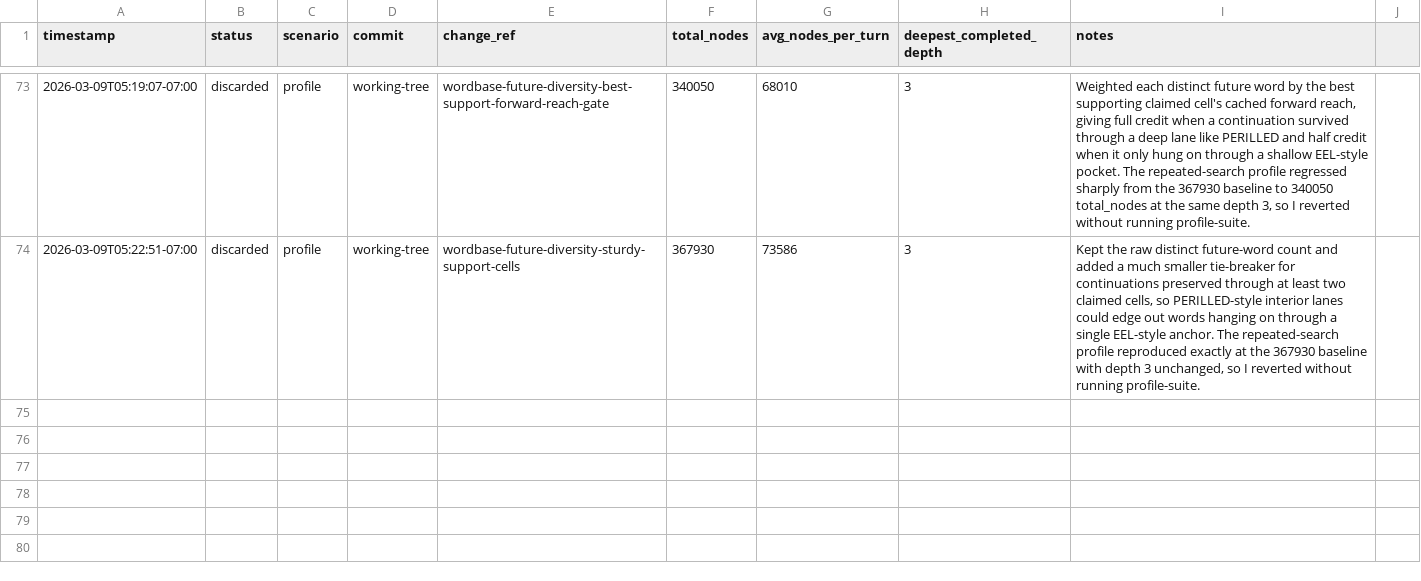
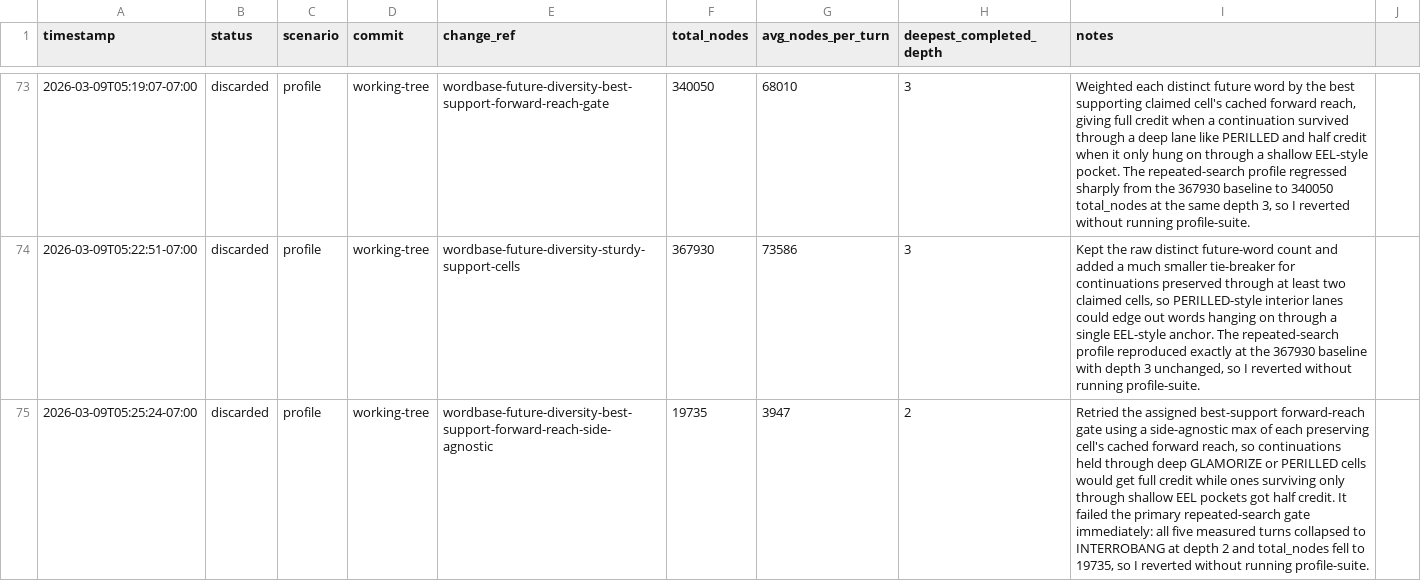
Before and after one commit to scottmsilver/wordbase-player, a CSV file: logs/agent-loop/worker-4/benchmark-progress.csv, drawn as a sheet; only a part is shown, gaps mark what is left out; the diff names each change by its address in the sheet, - before the commit and + after, or states it on an @@ line.

```diff
--- a/logs/agent-loop/worker-4/benchmark-progress.csv
+++ b/logs/agent-loop/worker-4/benchmark-progress.csv
+row 75: 2026-03-09T05:25:24-07:00 | discarded | profile | working-tree | wordbase-future-diversity-best-support-forward-reach-side-agnostic | 19735 | 3947 | 2 | Retried the assigned best-support forward-reach gate using a side-agnostic max of each preserving cell's cached forward reach, so continuations held through deep GLAMORIZE or PERILLED cells would get full credit while ones surviving only through shallow EEL pockets got half credit. It failed the primary repeated-search gate immediately: all five measured turns collapsed to INTERROBANG at depth 2 and total_nodes fell to 19735, so I reverted without running profile-suite.
```
